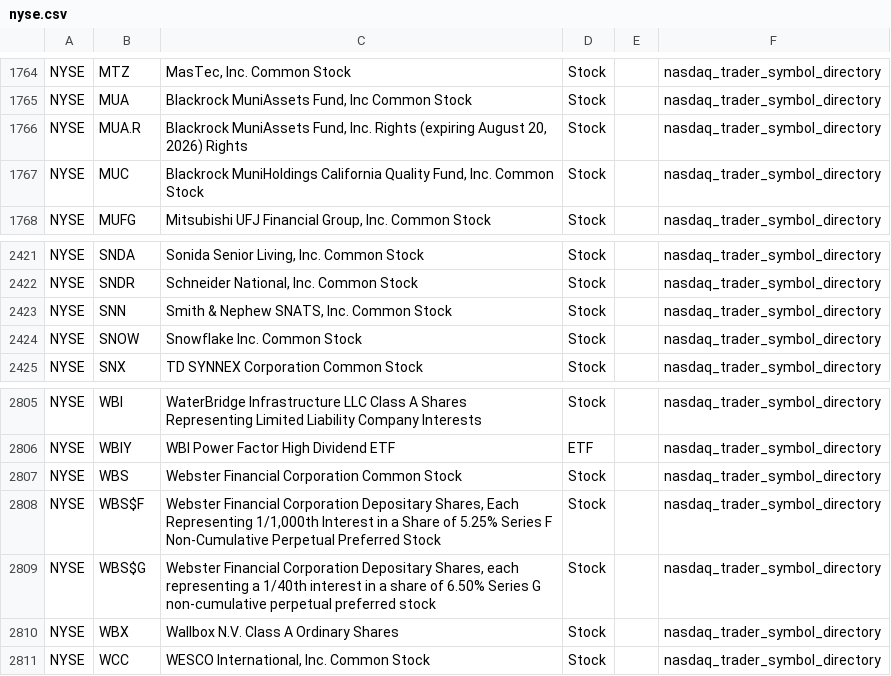
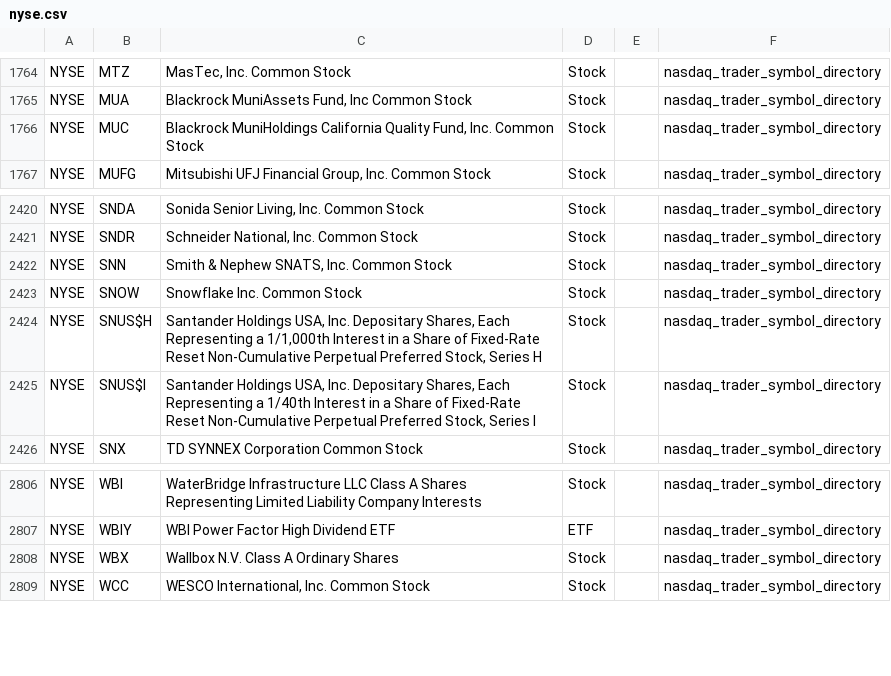
Before and after one commit to mrft/ticker-chronicle, a CSV file: data/raw/nyse.csv, drawn as a sheet; only a part is shown, gaps mark what is left out; removed rows and columns are numbered as before the commit, all else as after; the diff names each change by its address in the sheet, - before the commit and + after, or states it on an @@ line.

```diff
--- a/data/raw/nyse.csv
+++ b/data/raw/nyse.csv
-row 1766: NYSE | MUA.R | Blackrock MuniAssets Fund, Inc. Rights (expiring August 20, 2026) Rights | Stock |  | nasdaq_trader_symbol_directory
+row 2424: NYSE | SNUS$H | Santander Holdings USA, Inc. Depositary Shares, Each Representing a 1/1,000th Interest in a Share of Fixed-Rate Reset Non-Cumulative Perpetual Preferred Stock, Series H | Stock |  | nasdaq_trader_symbol_directory
+row 2425: NYSE | SNUS$I | Santander Holdings USA, Inc. Depositary Shares, Each Representing a 1/40th Interest in a Share of Fixed-Rate Reset Non-Cumulative Perpetual Preferred Stock, Series I | Stock |  | nasdaq_trader_symbol_directory
-row 2807: NYSE | WBS | Webster Financial Corporation Common Stock | Stock |  | nasdaq_trader_symbol_directory
-row 2808: NYSE | WBS$F | Webster Financial Corporation Depositary Shares, Each Representing 1/1,000th Interest in a Share of 5.25% Series F Non-Cumulative Perpetual Preferred Stock | Stock |  | nasdaq_trader_symbol_directory
-row 2809: NYSE | WBS$G | Webster Financial Corporation Depositary Shares, each representing a 1/40th interest in a share of 6.50% Series G non-cumulative perpetual preferred stock | Stock |  | nasdaq_trader_symbol_directory
```
Also changed, not shown: data/master_database.csv, data/raw/nasdaq.csv, 1 other file.
